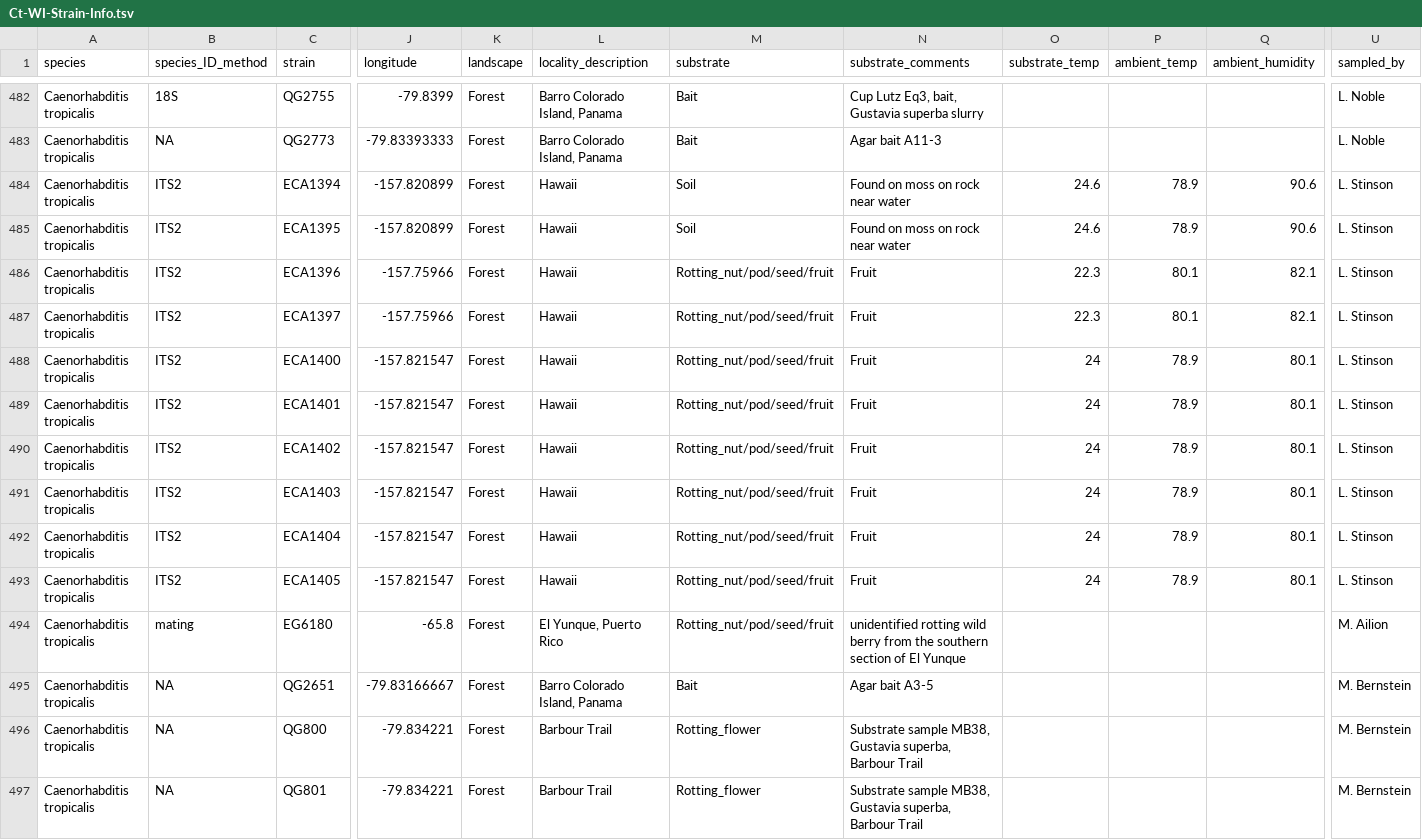
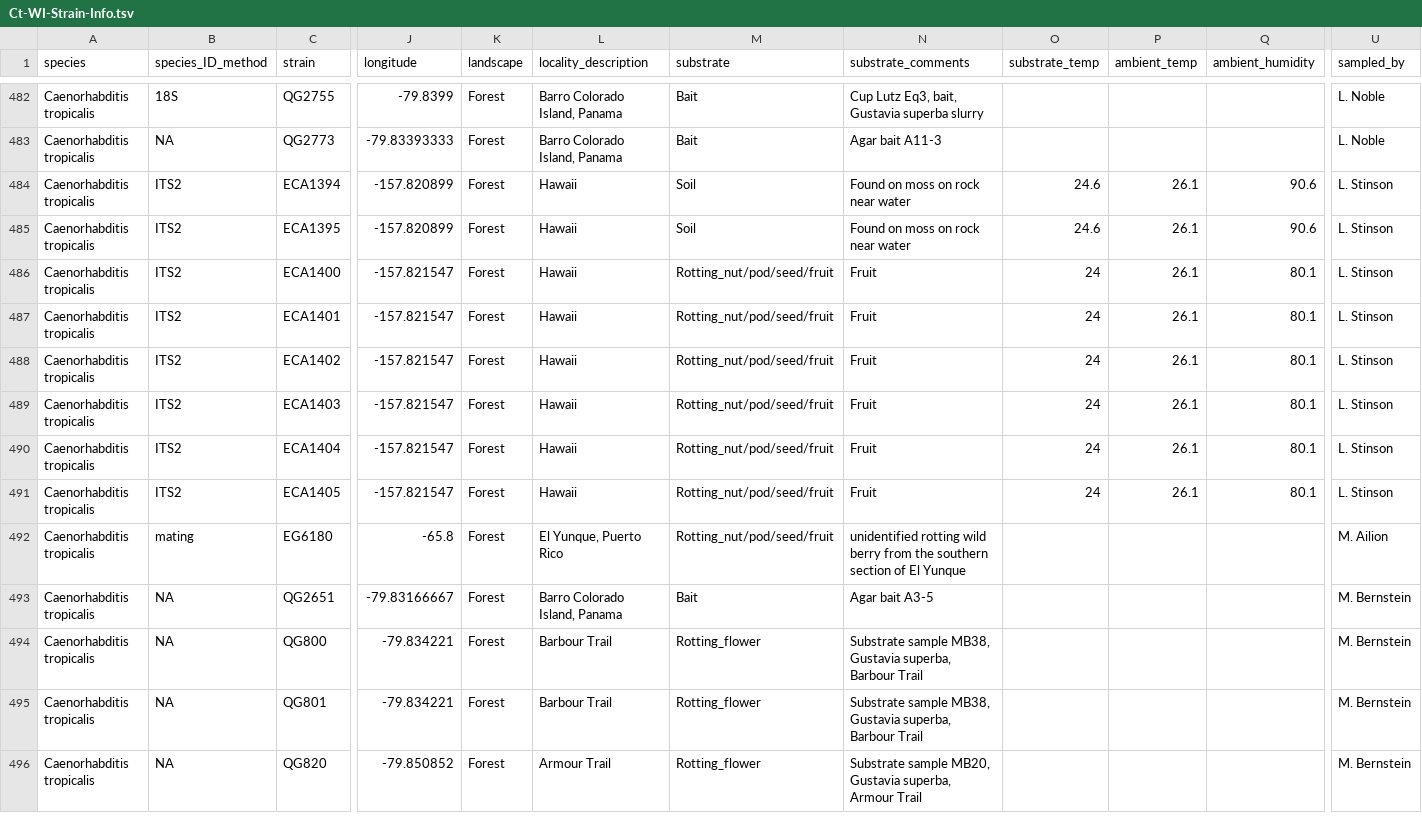
Before and after one commit to AndersenLab/C.-tropicalis-Strain-Sheet, a TSV file: Ct-WI-Strain-Info.tsv, drawn as a sheet; only a part is shown, gaps mark what is left out; the shorter side is filled out with more unchanged rows; removed rows and columns are numbered as before the commit, all else as after; rows hold the shown columns only; the diff names each change by its address in the sheet, - before the commit and + after, or states it on an @@ line.

```diff
--- a/Ct-WI-Strain-Info.tsv
+++ b/Ct-WI-Strain-Info.tsv
-P484:P485 (ambient_temp): 78.9
+P484:P485 (ambient_temp): 26.1
-row 486: Caenorhabditis tropicalis | ITS2 | ECA1396 | -157.75966 | Forest | Hawaii | Rotting_nut/pod/seed/fruit | Fruit | 22.3 | 80.1 | 82.1 | L. Stinson
-row 487: Caenorhabditis tropicalis | ITS2 | ECA1397 | -157.75966 | Forest | Hawaii | Rotting_nut/pod/seed/fruit | Fruit | 22.3 | 80.1 | 82.1 | L. Stinson
-P486:P491 (ambient_temp): 78.9
+P486:P491 (ambient_temp): 26.1
```
